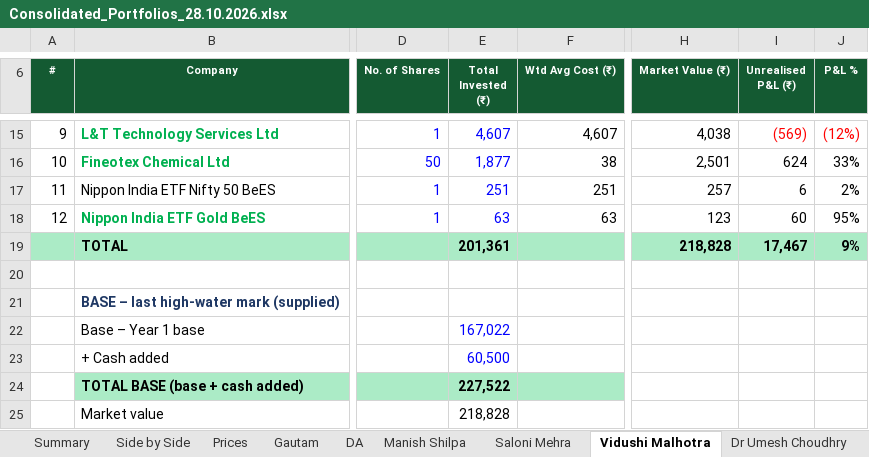
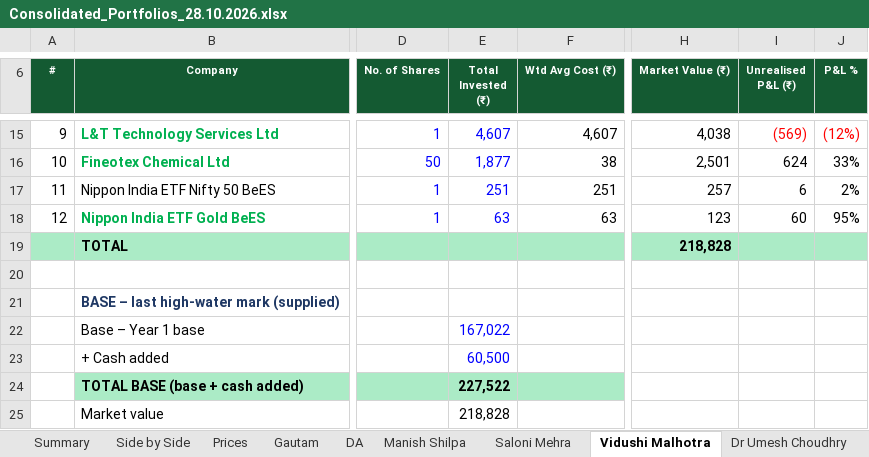
Before and after one commit to adeeparora/Portfolio-Consolidation-, an Excel workbook: Consolidated_Portfolios_28.10.2026.xlsx, sheet Vidushi Malhotra, drawn as a sheet; only a part is shown, gaps mark what is left out; values as stored, in another font and other column widths than the file's, no borders; conditional formats not drawn; the diff names each change by its address in the sheet, - before the commit and + after, or states it on an @@ line.

```diff
--- a/Consolidated_Portfolios_28.10.2026.xlsx (sheet Vidushi Malhotra)
+++ b/Consolidated_Portfolios_28.10.2026.xlsx (sheet Vidushi Malhotra)
-E19 (Total Invested (₹)): 201,361
+E19 (Total Invested (₹)): (empty)
-I19 (Unrealised P&L (₹)): 17,467
+I19 (Unrealised P&L (₹)): (empty)
-J19 (P&L %): 9%
+J19 (P&L %): (empty)
```
Also changed, not shown: sheet Dr Umesh Choudhry, sheet Gautam, sheet Saloni Mehra, sheet Manish Shilpa, sheet DA, formulas that keep their value, 1 other file.
